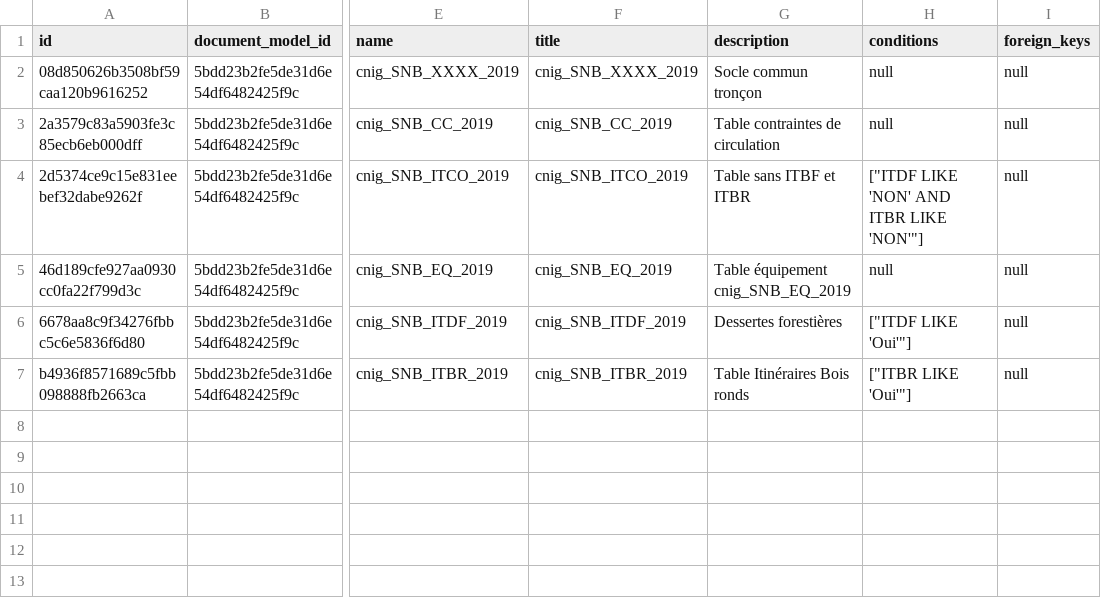
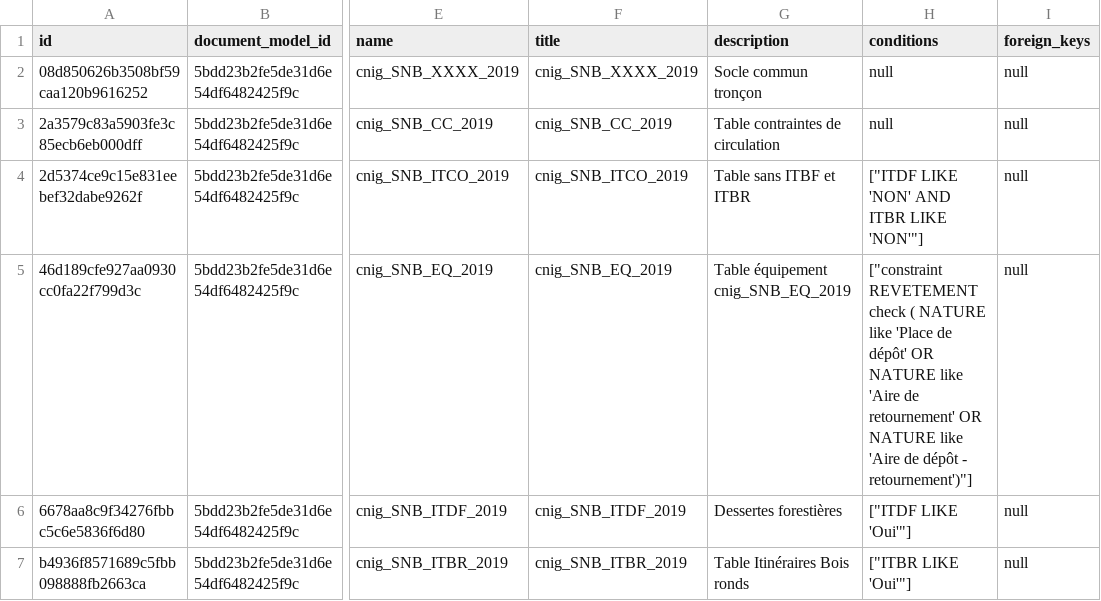
Before and after one commit to IGNF/validator-config-naviforest, a CSV file: config-backup/validator_feature_type.csv, drawn as a sheet; only a part is shown, gaps mark what is left out; the diff names each change by its address in the sheet, - before the commit and + after, or states it on an @@ line.

Commit message:
test pseudo sql condition de contrainte equipement

```diff
--- a/config-backup/validator_feature_type.csv
+++ b/config-backup/validator_feature_type.csv
-H5 (conditions): null
+H5 (conditions): ["constraint REVETEMENT check ( NATURE like 'Place de dépôt' OR NATURE like 'Aire de retournement' OR NATURE like 'Aire de dépôt - retournement')"]
```
Also changed, not shown: 1 other file.
